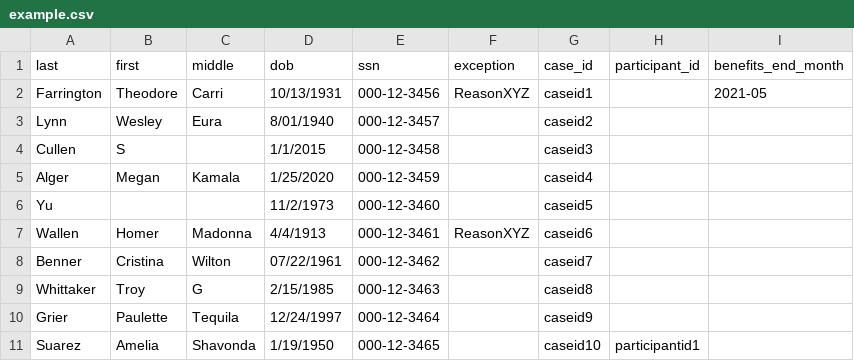
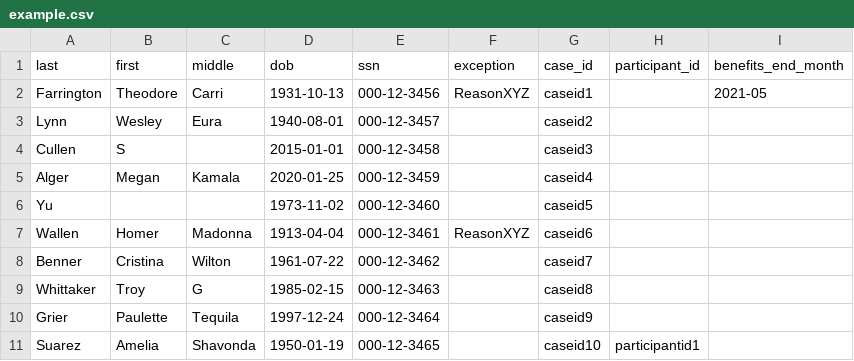
Before and after one commit to elisoncrum/piipan, a CSV file: etl/docs/csv/example.csv, drawn as a sheet.

```diff
--- a/etl/docs/csv/example.csv
+++ b/etl/docs/csv/example.csv
@@ -1,11 +1,11 @@
 last,first,middle,dob,ssn,exception,case_id,participant_id,benefits_end_month
-Farrington,Theodore,Carri,10/13/1931,000-12-3456,ReasonXYZ,caseid1,,2021-05
-Lynn,Wesley,Eura,8/01/1940,000-12-3457,,caseid2,,
-Cullen,S,,1/1/2015,000-12-3458,,caseid3,,
-Alger,Megan,Kamala,1/25/2020,000-12-3459,,caseid4,,
-Yu,,,11/2/1973,000-12-3460,,caseid5,,
-Wallen,Homer,Madonna,4/4/1913,000-12-3461,ReasonXYZ,caseid6,,
-Benner,Cristina,Wilton,07/22/1961,000-12-3462,,caseid7,,
-Whittaker,Troy,G,2/15/1985,000-12-3463,,caseid8,,
-Grier,Paulette,Tequila,12/24/1997,000-12-3464,,caseid9,,
-Suarez,Amelia,Shavonda,1/19/1950,000-12-3465,,caseid10,participantid1,
+Farrington,Theodore,Carri,1931-10-13,000-12-3456,ReasonXYZ,caseid1,,2021-05
+Lynn,Wesley,Eura,1940-08-01,000-12-3457,,caseid2,,
+Cullen,S,,2015-01-01,000-12-3458,,caseid3,,
+Alger,Megan,Kamala,2020-01-25,000-12-3459,,caseid4,,
+Yu,,,1973-11-02,000-12-3460,,caseid5,,
+Wallen,Homer,Madonna,1913-04-04,000-12-3461,ReasonXYZ,caseid6,,
+Benner,Cristina,Wilton,1961-07-22,000-12-3462,,caseid7,,
+Whittaker,Troy,G,1985-02-15,000-12-3463,,caseid8,,
+Grier,Paulette,Tequila,1997-12-24,000-12-3464,,caseid9,,
+Suarez,Amelia,Shavonda,1950-01-19,000-12-3465,,caseid10,participantid1,
```
Also changed, not shown: 2 other files.
